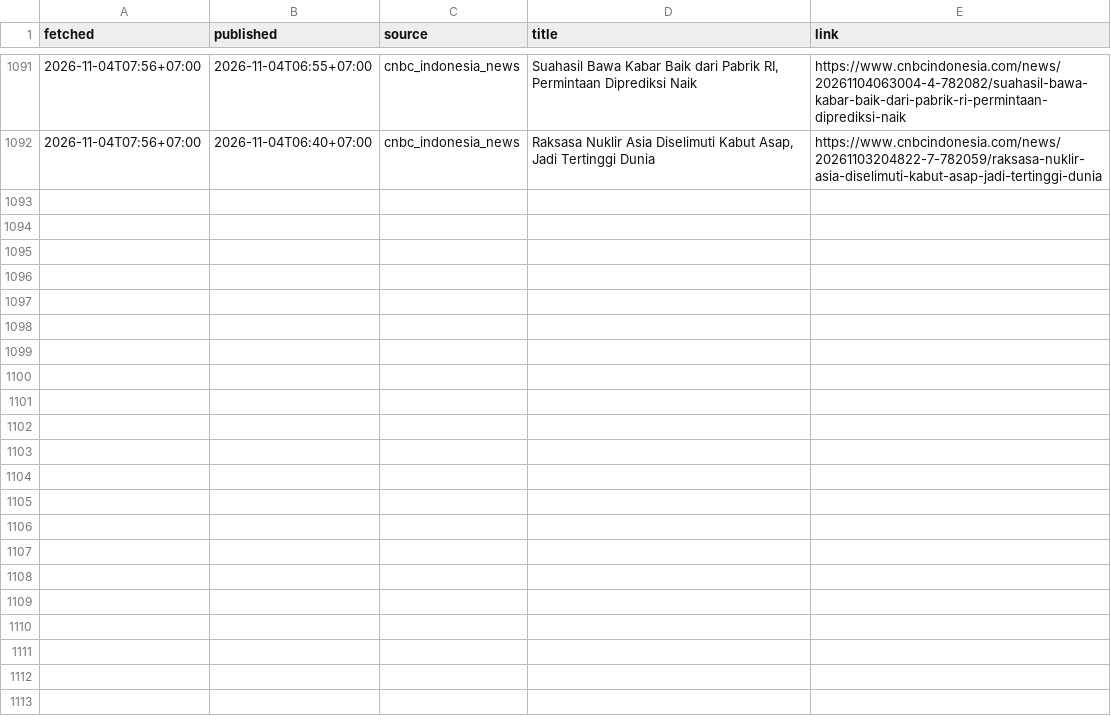
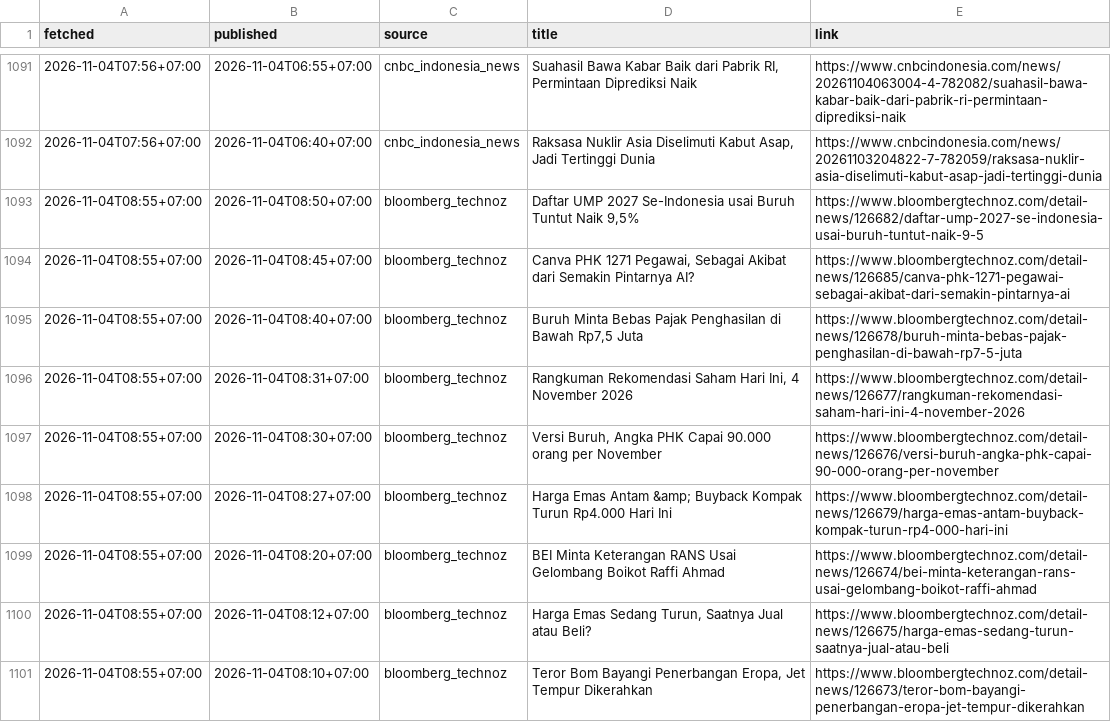
Before and after one commit to annas820/idx, a CSV file: news/2026-11.csv, drawn as a sheet; only a part is shown, gaps mark what is left out; the diff covers the shown part only.

```diff
--- a/news/2026-11.csv
+++ b/news/2026-11.csv
@@ -1092 +1092,10 @@ fetched,published,source,title,link
 2026-11-04T07:56+07:00,2026-11-04T06:40+07:00,cnbc_indonesia_news,"Raksasa Nuklir Asia Diselimuti Kabut Asap, Jadi Tertinggi Dunia",https://www.cnbcindonesia.com/news/20261103204822-7-782059/raksasa-nuklir-asia-diselimuti-kabut-asap-jadi-tertinggi-dunia
+2026-11-04T08:55+07:00,2026-11-04T08:50+07:00,bloomberg_technoz,"Daftar UMP 2027 Se-Indonesia usai Buruh Tuntut Naik 9,5%",https://www.bloombergtechnoz.com/detail-news/126682/daftar-ump-2027-se-indonesia-usai-buruh-tuntut-naik-9-5
+2026-11-04T08:55+07:00,2026-11-04T08:45+07:00,bloomberg_technoz,"Canva PHK 1271 Pegawai, Sebagai Akibat dari Semakin Pintarnya AI?",https://www.bloombergtechnoz.com/detail-news/126685/canva-phk-1271-pegawai-sebagai-akibat-dari-semakin-pintarnya-ai
+2026-11-04T08:55+07:00,2026-11-04T08:40+07:00,bloomberg_technoz,"Buruh Minta Bebas Pajak Penghasilan di Bawah Rp7,5 Juta",https://www.bloombergtechnoz.com/detail-news/126678/buruh-minta-bebas-pajak-penghasilan-di-bawah-rp7-5-juta
+2026-11-04T08:55+07:00,2026-11-04T08:31+07:00,bloomberg_technoz,"Rangkuman Rekomendasi Saham Hari Ini, 4 November 2026",https://www.bloombergtechnoz.com/detail-news/126677/rangkuman-rekomendasi-saham-hari-ini-4-november-2026
+2026-11-04T08:55+07:00,2026-11-04T08:30+07:00,bloomberg_technoz,"Versi Buruh, Angka PHK Capai 90.000 orang per November",https://www.bloombergtechnoz.com/detail-news/126676/versi-buruh-angka-phk-capai-90-000-orang-per-november
+2026-11-04T08:55+07:00,2026-11-04T08:27+07:00,bloomberg_technoz,Harga Emas Antam &amp; Buyback Kompak Turun Rp4.000 Hari Ini,https://www.bloombergtechnoz.com/detail-news/126679/harga-emas-antam-buyback-kompak-turun-rp4-000-hari-ini
+2026-11-04T08:55+07:00,2026-11-04T08:20+07:00,bloomberg_technoz,BEI Minta Keterangan RANS Usai Gelombang Boikot Raffi Ahmad,https://www.bloombergtechnoz.com/detail-news/126674/bei-minta-keterangan-rans-usai-gelombang-boikot-raffi-ahmad
+2026-11-04T08:55+07:00,2026-11-04T08:12+07:00,bloomberg_technoz,"Harga Emas Sedang Turun, Saatnya Jual atau Beli?",https://www.bloombergtechnoz.com/detail-news/126675/harga-emas-sedang-turun-saatnya-jual-atau-beli
+2026-11-04T08:55+07:00,2026-11-04T08:10+07:00,bloomberg_technoz,"Teror Bom Bayangi Penerbangan Eropa, Jet Tempur Dikerahkan",https://www.bloombergtechnoz.com/detail-news/126673/teror-bom-bayangi-penerbangan-eropa-jet-tempur-dikerahkan
```
Also changed, not shown: 9 added rows elsewhere in this file, 2 other files.
